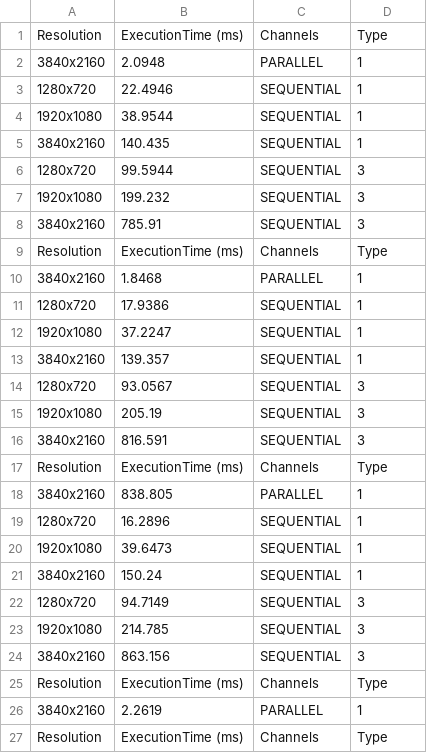
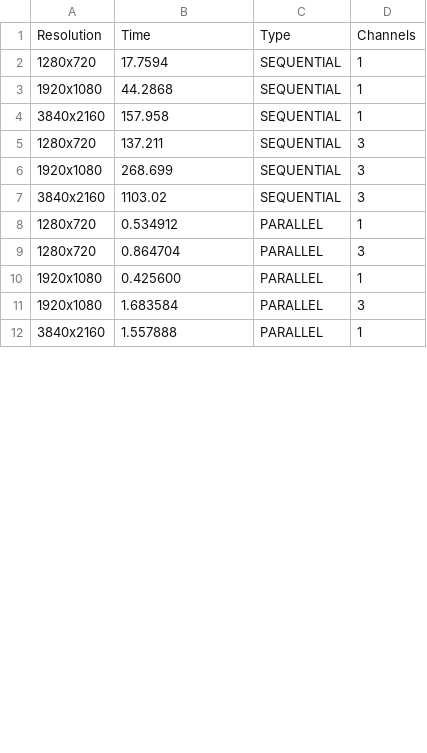
Before and after one commit to gianlu9911/Histogram-Equalization, a CSV file: execution_times.csv, drawn as a sheet; only a part is shown; the diff covers the shown part only.

```diff
--- a/execution_times.csv
+++ b/execution_times.csv
@@ -1,27 +1,12 @@
-Resolution,ExecutionTime (ms),Channels,Type
-3840x2160,2.0948,PARALLEL,1
-1280x720,22.4946,SEQUENTIAL,1
-1920x1080,38.9544,SEQUENTIAL,1
-3840x2160,140.435,SEQUENTIAL,1
-1280x720,99.5944,SEQUENTIAL,3
-1920x1080,199.232,SEQUENTIAL,3
-3840x2160,785.91,SEQUENTIAL,3
-Resolution,ExecutionTime (ms),Channels,Type
-3840x2160,1.8468,PARALLEL,1
-1280x720,17.9386,SEQUENTIAL,1
-1920x1080,37.2247,SEQUENTIAL,1
-3840x2160,139.357,SEQUENTIAL,1
-1280x720,93.0567,SEQUENTIAL,3
-1920x1080,205.19,SEQUENTIAL,3
-3840x2160,816.591,SEQUENTIAL,3
-Resolution,ExecutionTime (ms),Channels,Type
-3840x2160,838.805,PARALLEL,1
-1280x720,16.2896,SEQUENTIAL,1
-1920x1080,39.6473,SEQUENTIAL,1
-3840x2160,150.24,SEQUENTIAL,1
-1280x720,94.7149,SEQUENTIAL,3
-1920x1080,214.785,SEQUENTIAL,3
-3840x2160,863.156,SEQUENTIAL,3
-Resolution,ExecutionTime (ms),Channels,Type
-3840x2160,2.2619,PARALLEL,1
-Resolution,ExecutionTime (ms),Channels,Type
+Resolution,Time,Type,Channels
+1280x720,17.7594,SEQUENTIAL,1
+1920x1080,44.2868,SEQUENTIAL,1
+3840x2160,157.958,SEQUENTIAL,1
+1280x720,137.211,SEQUENTIAL,3
+1920x1080,268.699,SEQUENTIAL,3
+3840x2160,1103.02,SEQUENTIAL,3
+1280x720,0.534912,PARALLEL,1
+1280x720,0.864704,PARALLEL,3
+1920x1080,0.425600,PARALLEL,1
+1920x1080,1.683584,PARALLEL,3
+3840x2160,1.557888,PARALLEL,1
```
Also changed, not shown: 8 removed rows and 2 edited cells elsewhere in this file, 34 other files.
